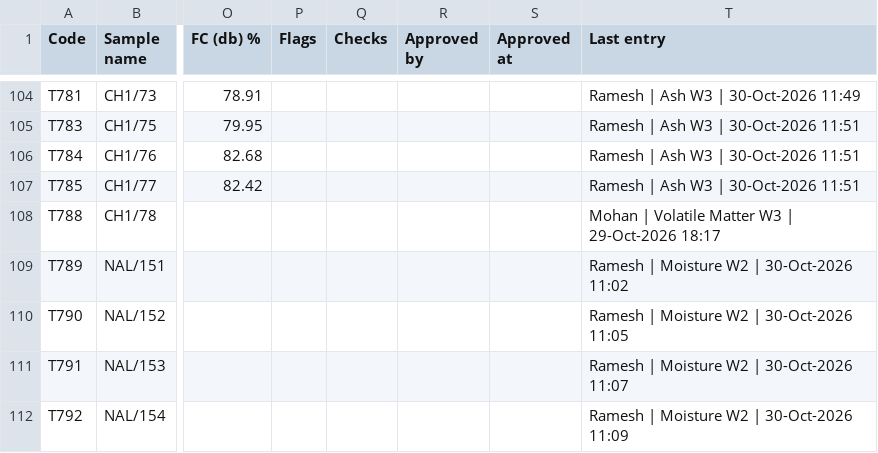
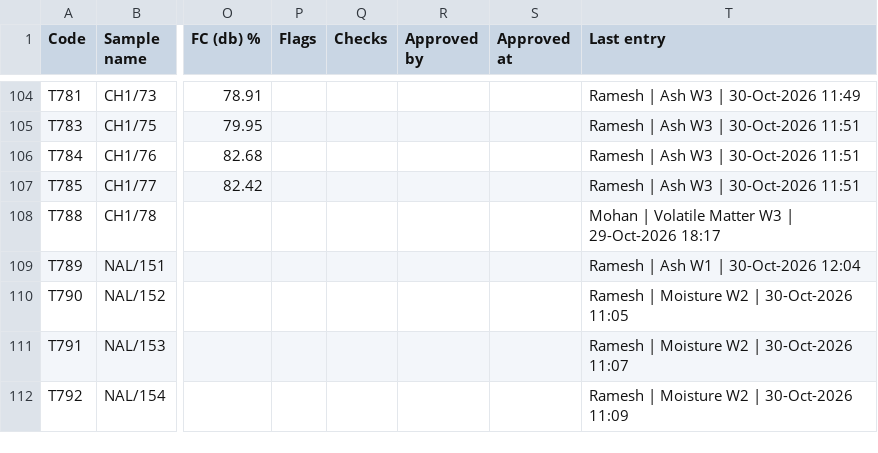
Before and after one commit to girish-vastrakar/weighing_data_QR, a CSV file: results.csv, drawn as a sheet; only a part is shown, gaps mark what is left out; the diff names each change by its address in the sheet, - before the commit and + after, or states it on an @@ line.

```diff
--- a/results.csv
+++ b/results.csv
-T109 (Last entry): Ramesh | Moisture W2 | 30-Oct-2026 11:02
+T109 (Last entry): Ramesh | Ash W1 | 30-Oct-2026 12:04
```
Also changed, not shown: 1 other file.
